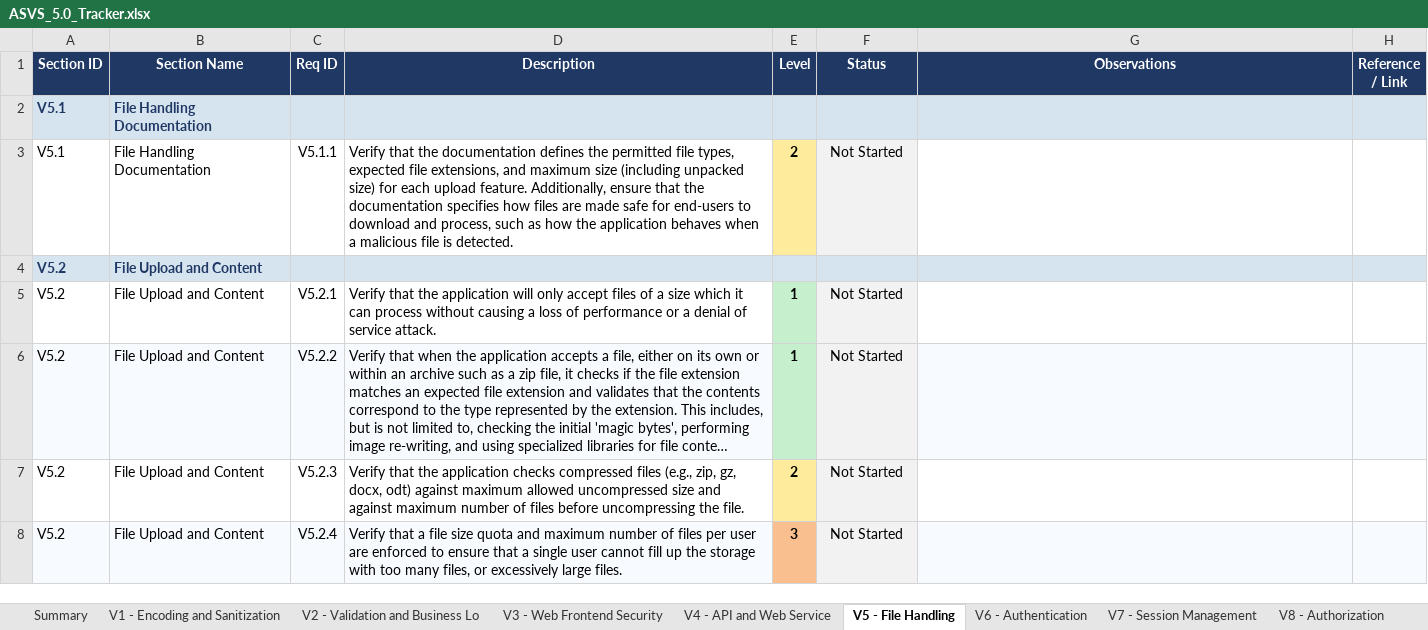
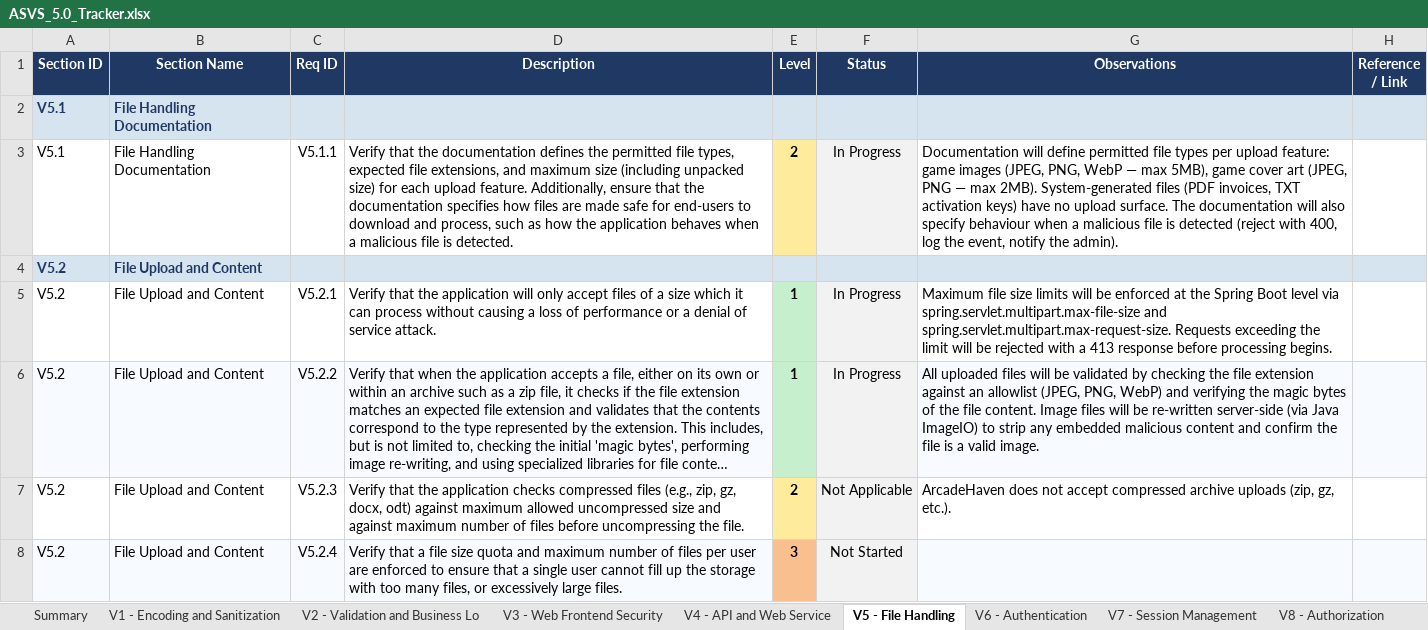
Before and after one commit to mei-desofs/desofs2026-wed_nap_2, an Excel workbook: Deliverables/ASVS_5.0_Tracker.xlsx, sheet V5 - File Handling, drawn as a sheet; only a part is shown; long unchanged cells end in …; values as stored, in another font and other column widths than the file's, no borders; conditional formats not drawn; the diff covers the shown part only; the diff names each change by its address in the sheet, - before the commit and + after, or states it on an @@ line.

```diff
--- a/Deliverables/ASVS_5.0_Tracker.xlsx (sheet V5 - File Handling)
+++ b/Deliverables/ASVS_5.0_Tracker.xlsx (sheet V5 - File Handling)
-F3 (Status): Not Started
+F3 (Status): In Progress
-G3 (Observations): (empty)
+G3 (Observations): Documentation will define permitted file types per upload feature: game images (JPEG, PNG, WebP — max 5MB), game cover art (JPEG, PNG — max 2MB). System-generated files (PDF invoices, TXT activation keys) have no upload surface. The documentation will also specify behaviour when a malicious file is detected (reject with 400, log the event, notify the admin).
-F5:F6 (Status): Not Started
+F5:F6 (Status): In Progress
-G5 (Observations): (empty)
+G5 (Observations): Maximum file size limits will be enforced at the Spring Boot level via spring.servlet.multipart.max-file-size and spring.servlet.multipart.max-request-size. Requests exceeding the limit will be rejected with a 413 response before processing begins.
-G6 (Observations): (empty)
+G6 (Observations): All uploaded files will be validated by checking the file extension against an allowlist (JPEG, PNG, WebP) and verifying the magic bytes of the file content. Image files will be re-written server-side (via Java ImageIO) to strip any embedded malicious content and confirm the file is a valid image.
-F7 (Status): Not Started
+F7 (Status): Not Applicable
-G7 (Observations): (empty)
+G7 (Observations): ArcadeHaven does not accept compressed archive uploads (zip, gz, etc.).
```
Also changed, not shown: 4 edited cells elsewhere in this sheet, sheet V9 - Self-contained Tokens, 9 other files.
